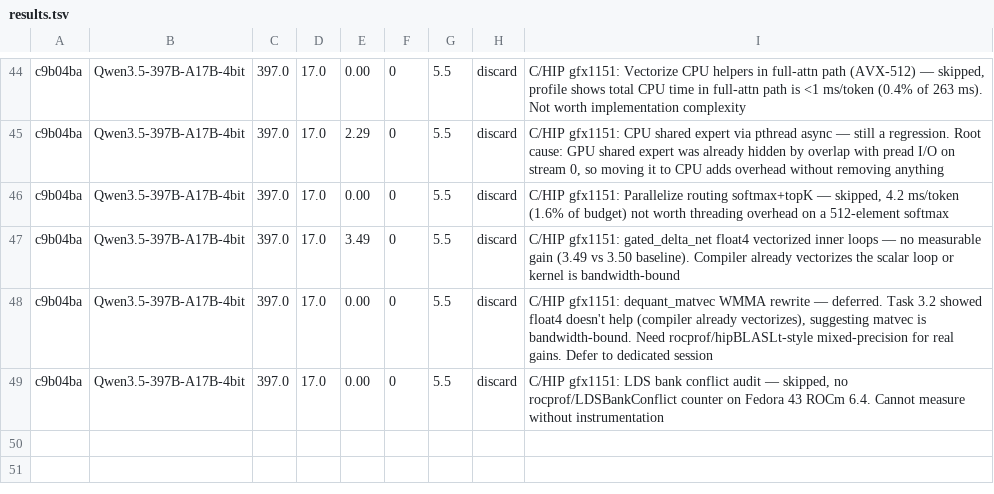
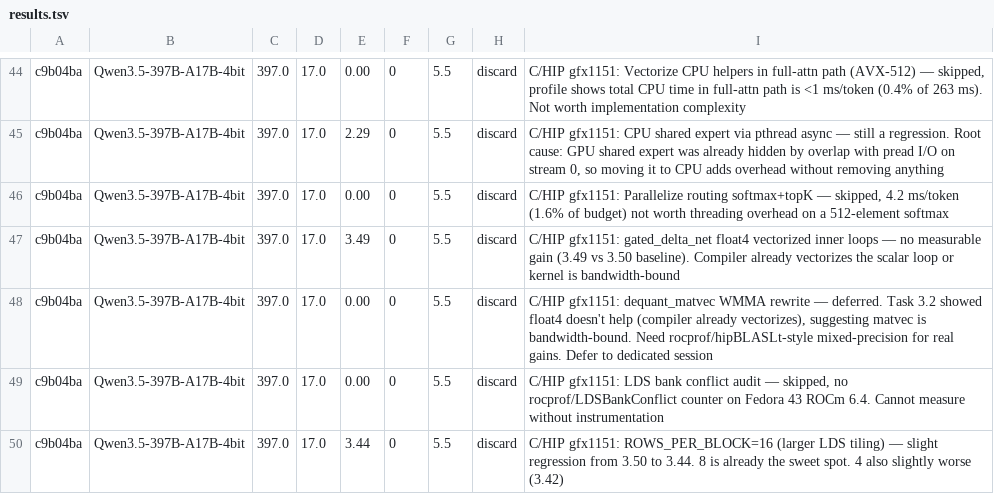
Before and after one commit to ssubbotin/flash-moe, a TSV file: results.tsv, drawn as a sheet; only a part is shown, gaps mark what is left out.

Commit message:
bench: discard Task 3.5 ROWS_PER_BLOCK=16 — 8 is already the sweet spot

```diff
--- a/results.tsv
+++ b/results.tsv
@@ -49 +49,2 @@ c9b04ba	Qwen3.5-397B-A17B-4bit	397.0	17.0	0.00	0	5.5	discard	C/HIP gfx1151: dequ
 c9b04ba	Qwen3.5-397B-A17B-4bit	397.0	17.0	0.00	0	5.5	discard	C/HIP gfx1151: LDS bank conflict audit — skipped, no rocprof/LDSBankConflict counter on Fedora 43 ROCm 6.4. Cannot measure without instrumentation
+c9b04ba	Qwen3.5-397B-A17B-4bit	397.0	17.0	3.44	0	5.5	discard	C/HIP gfx1151: ROWS_PER_BLOCK=16 (larger LDS tiling) — slight regression from 3.50 to 3.44. 8 is already the sweet spot. 4 also slightly worse (3.42)
```
